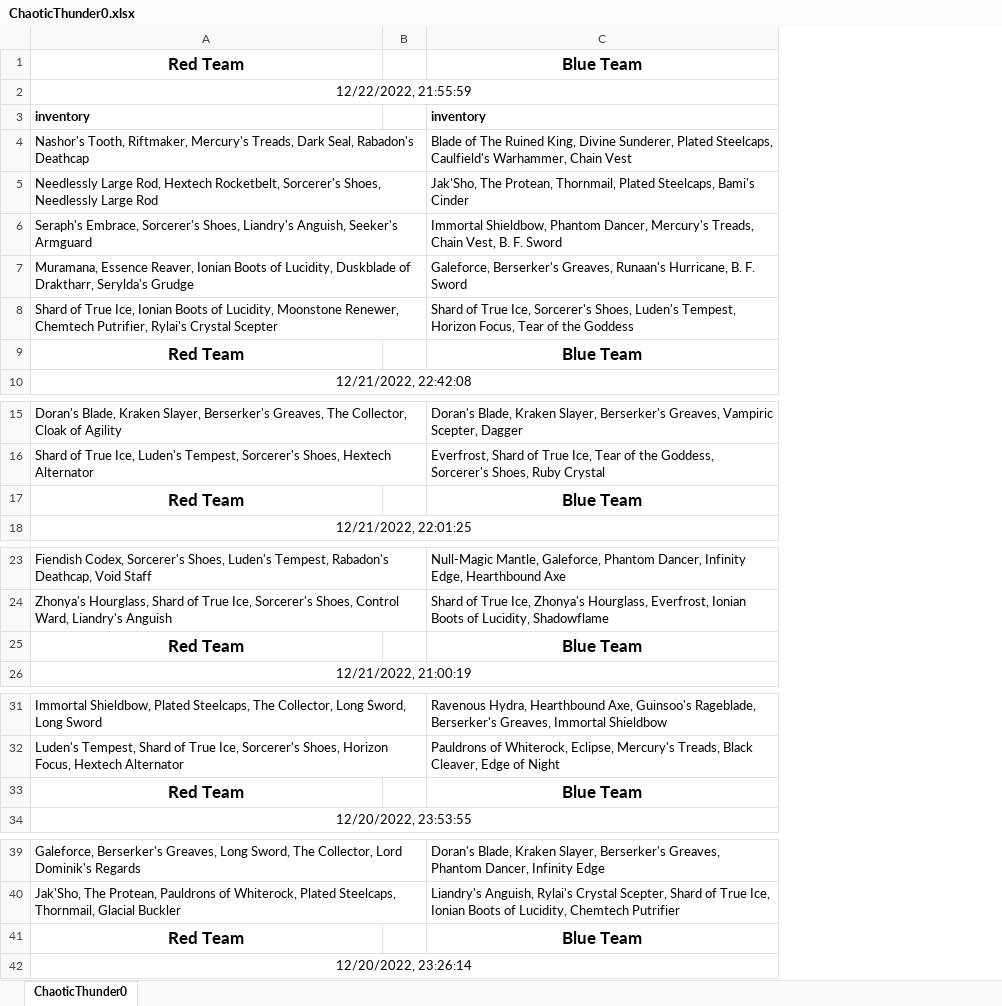
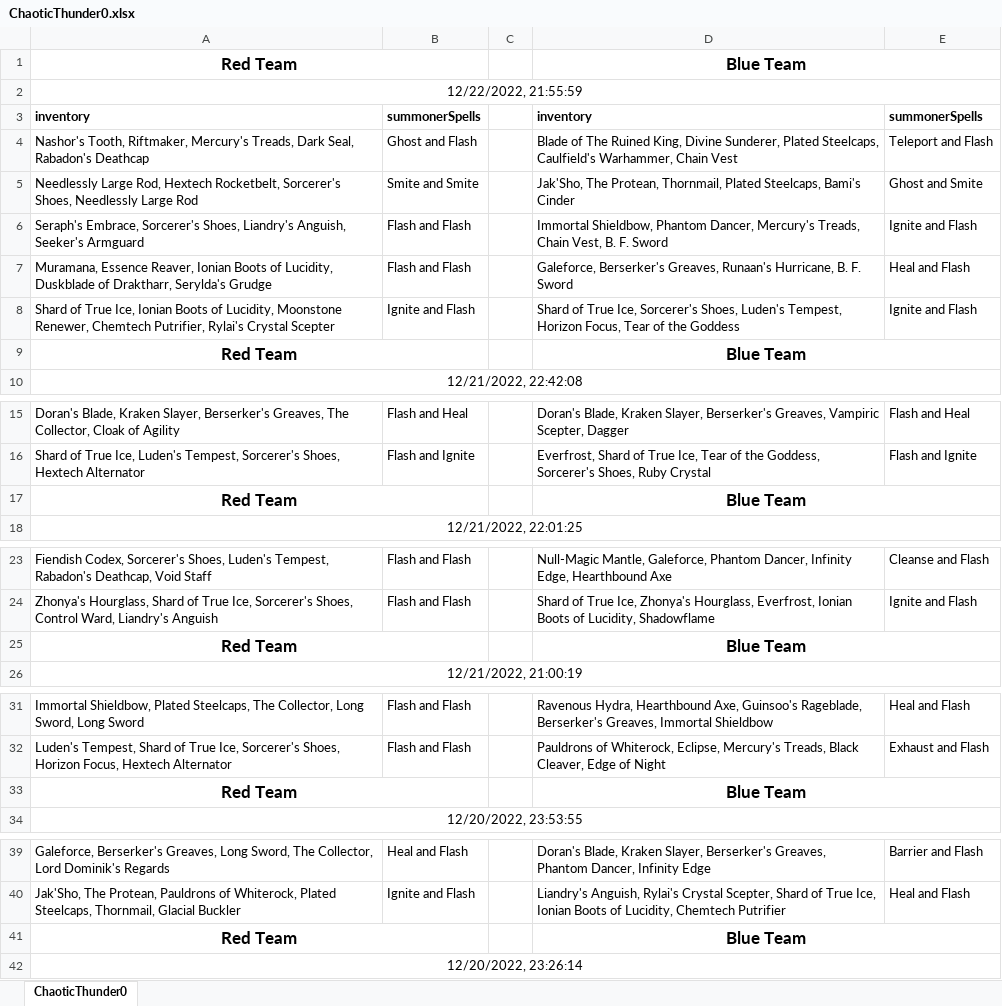
Before and after one commit to BrodyMcLemore/LOLBreakdown, an Excel workbook: Output/ChaoticThunder0.xlsx, sheet ChaoticThunder0, drawn as a sheet; only a part is shown, gaps mark what is left out; values as stored, in another font and other column widths than the file's, no borders; the diff covers the shown part only; the diff names each change by its address in the sheet, - before the commit and + after, or states it on an @@ line.

Commit message:
Added Summoner Spells

```diff
--- a/Output/ChaoticThunder0.xlsx (sheet ChaoticThunder0)
+++ b/Output/ChaoticThunder0.xlsx (sheet ChaoticThunder0)
+column B, rows 3-8: summonerSpells | Ghost and Flash | Smite and Smite | Flash and Flash | Flash and Flash | Ignite and Flash; rows 15-16: Flash and Heal | Flash and Ignite; rows 23-24: Flash and Flash | Flash and Flash; rows 31-32: Flash and Flash | Flash and Flash; rows 39-40: Heal and Flash | Ignite and Flash
+column E, rows 3-8: summonerSpells | Teleport and Flash | Ghost and Smite | Ignite and Flash | Heal and Flash | Ignite and Flash; rows 15-16: Flash and Heal | Flash and Ignite; rows 23-24: Cleanse and Flash | Ignite and Flash; rows 31-32: Heal and Flash | Exhaust and Flash; rows 39-40: Barrier and Flash | Heal and Flash
+A1:B1 merged
+D1:E1 merged
+A9:B9 merged
+D9:E9 merged
+A17:B17 merged
+D17:E17 merged
+A25:B25 merged
+D25:E25 merged
+A33:B33 merged
+D33:E33 merged
+A41:B41 merged
+D41:E41 merged
```
Also changed, not shown: merged cells elsewhere in this sheet, 2 other files.
